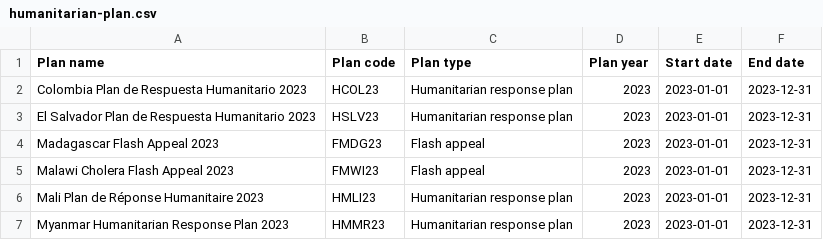
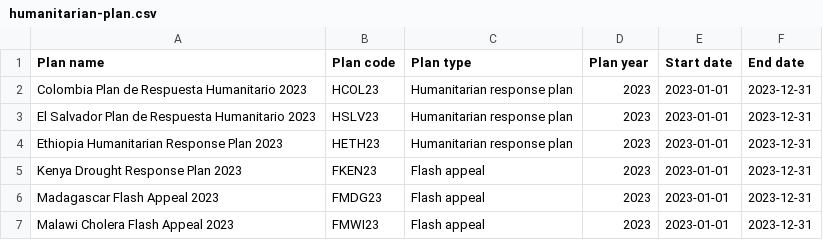
Before and after one commit to codeforIATI/humanitarian-plan-codelist, a CSV file: humanitarian-plan.csv, drawn as a sheet; only a part is shown; the shorter side is filled out with more unchanged rows.

Commit message:
deploy: c14f231d598fb0c8eb1b3fdf1c615fc210e8edf4

```diff
--- a/humanitarian-plan.csv
+++ b/humanitarian-plan.csv
@@ -3,2 +3,4 @@ Colombia Plan de Respuesta Humanitario 2023,HCOL23,Humanitarian response plan,20
 El Salvador Plan de Respuesta Humanitario 2023,HSLV23,Humanitarian response plan,2023,2023-01-01,2023-12-31
+Ethiopia Humanitarian Response Plan 2023,HETH23,Humanitarian response plan,2023,2023-01-01,2023-12-31
+Kenya Drought Response Plan 2023,FKEN23,Flash appeal,2023,2023-01-01,2023-12-31
 Madagascar Flash Appeal 2023,FMDG23,Flash appeal,2023,2023-01-01,2023-12-31
```
